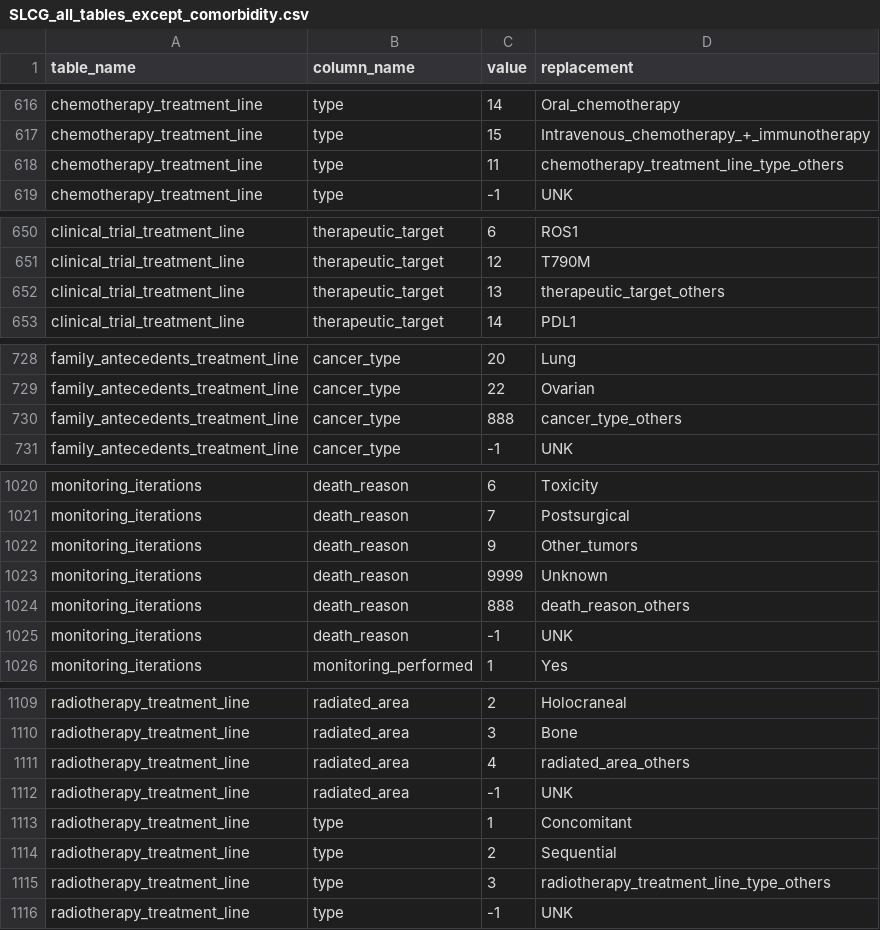
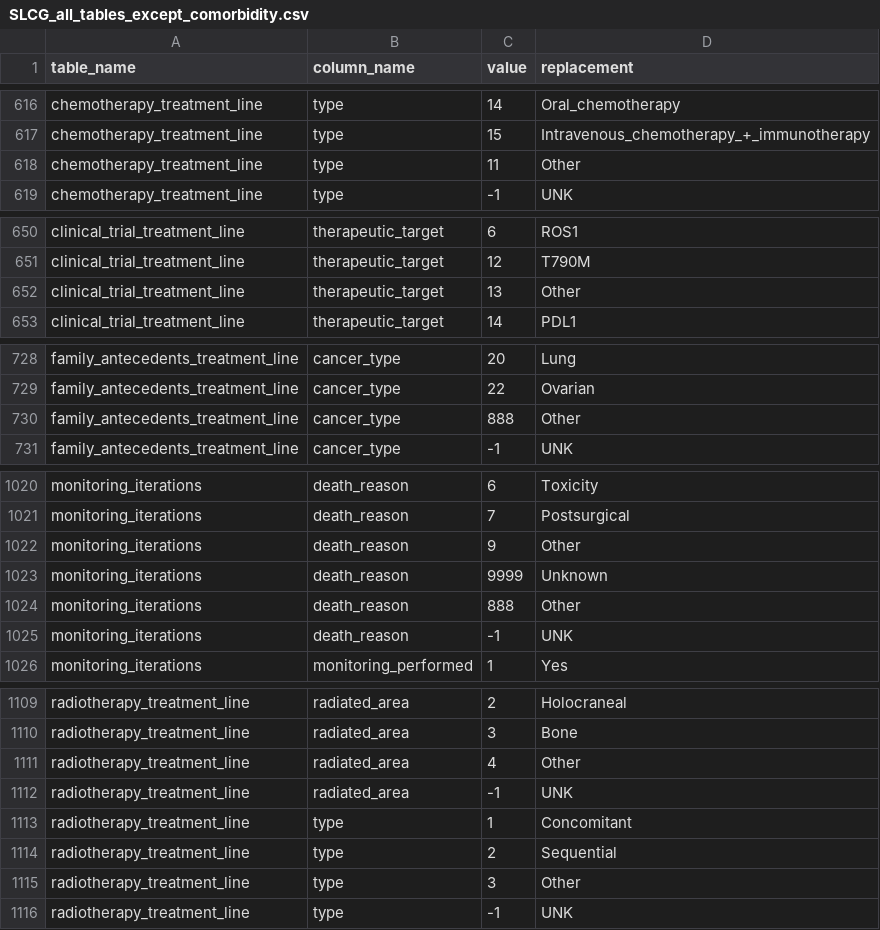
Before and after one commit to SDM-TIB/Dragoman, a CSV file: Sources/CLARIFY-Project/SLCG_all_tables_except_comorbidity.csv, drawn as a sheet; only a part is shown, gaps mark what is left out; the diff covers the shown part only.

Commit message:
Update SLCG_all_tables_except_comorbidity.csv

```diff
--- a/Sources/CLARIFY-Project/SLCG_all_tables_except_comorbidity.csv
+++ b/Sources/CLARIFY-Project/SLCG_all_tables_except_comorbidity.csv
@@ -617,3 +617,3 @@
 "chemotherapy_treatment_line","type","15","Intravenous_chemotherapy_+_immunotherapy"
-"chemotherapy_treatment_line","type","11","chemotherapy_treatment_line_type_others"
+"chemotherapy_treatment_line","type","11","Other"
 "chemotherapy_treatment_line","type","-1","UNK"
@@ -651,3 +651,3 @@
 "clinical_trial_treatment_line","therapeutic_target","12","T790M"
-"clinical_trial_treatment_line","therapeutic_target","13","therapeutic_target_others"
+"clinical_trial_treatment_line","therapeutic_target","13","Other"
 "clinical_trial_treatment_line","therapeutic_target","14","PDL1"
@@ -729,3 +729,3 @@
 "family_antecedents_treatment_line","cancer_type","22","Ovarian"
-"family_antecedents_treatment_line","cancer_type","888","cancer_type_others"
+"family_antecedents_treatment_line","cancer_type","888","Other"
 "family_antecedents_treatment_line","cancer_type","-1","UNK"
@@ -1021,5 +1021,5 @@
 "monitoring_iterations","death_reason","7","Postsurgical"
-"monitoring_iterations","death_reason","9","Other_tumors"
+"monitoring_iterations","death_reason","9","Other"
 "monitoring_iterations","death_reason","9999","Unknown"
-"monitoring_iterations","death_reason","888","death_reason_others"
+"monitoring_iterations","death_reason","888","Other"
 "monitoring_iterations","death_reason","-1","UNK"
@@ -1110,3 +1110,3 @@
 "radiotherapy_treatment_line","radiated_area","3","Bone"
-"radiotherapy_treatment_line","radiated_area","4","radiated_area_others"
+"radiotherapy_treatment_line","radiated_area","4","Other"
 "radiotherapy_treatment_line","radiated_area","-1","UNK"
@@ -1114,3 +1114,3 @@
 "radiotherapy_treatment_line","type","2","Sequential"
-"radiotherapy_treatment_line","type","3","radiotherapy_treatment_line_type_others"
+"radiotherapy_treatment_line","type","3","Other"
 "radiotherapy_treatment_line","type","-1","UNK"
```
Also changed, not shown: 13 edited cells elsewhere in this file.
